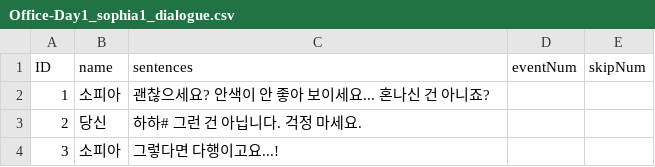
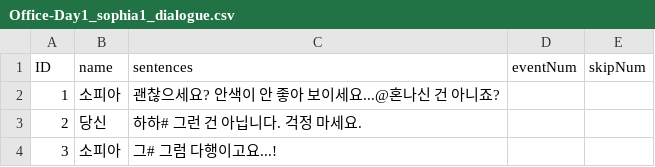
Before and after one commit to suacho0107/Pygmalion, a CSV file: Assets/Resources/Office-Day1_sophia1_dialogue.csv, drawn as a sheet.

```diff
--- a/Assets/Resources/Office-Day1_sophia1_dialogue.csv
+++ b/Assets/Resources/Office-Day1_sophia1_dialogue.csv
@@ -1,4 +1,4 @@
 ID,name,sentences,eventNum,skipNum
-1,소피아,괜찮으세요? 안색이 안 좋아 보이세요... 혼나신 건 아니죠?,,
+1,소피아,괜찮으세요? 안색이 안 좋아 보이세요...@혼나신 건 아니죠?,,
 2,당신,하하# 그런 건 아닙니다. 걱정 마세요.,,
-3,소피아,그렇다면 다행이고요...!,,
+3,소피아,그# 그럼 다행이고요...!,,
```
Also changed, not shown: Assets/Resources/Office-1-2_dialogue.csv, Assets/Resources/Office-2-2_dialogue.csv, 15 other files.
